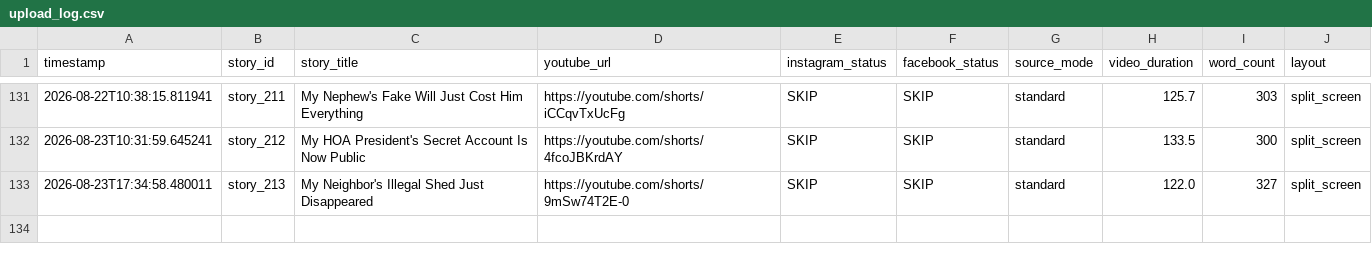
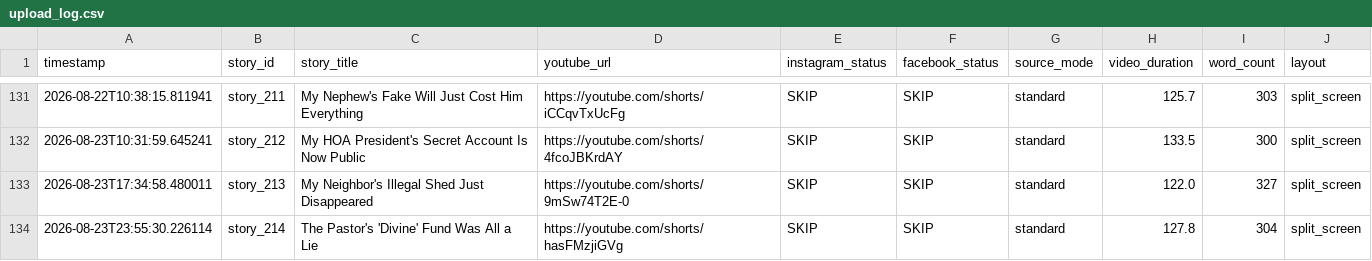
Before and after one commit to AddyCuber/reels-on-rails, a CSV file: upload_log.csv, drawn as a sheet; only a part is shown, gaps mark what is left out; the diff names each change by its address in the sheet, - before the commit and + after, or states it on an @@ line.

```diff
--- a/upload_log.csv
+++ b/upload_log.csv
+row 134: 2026-08-23T23:55:30.226114 | story_214 | The Pastor's 'Divine' Fund Was All a Lie | https://youtube.com/shorts/hasFMzjiGVg | SKIP | SKIP | standard | 127.8 | 304 | split_screen
```
Also changed, not shown: 3 other files.
